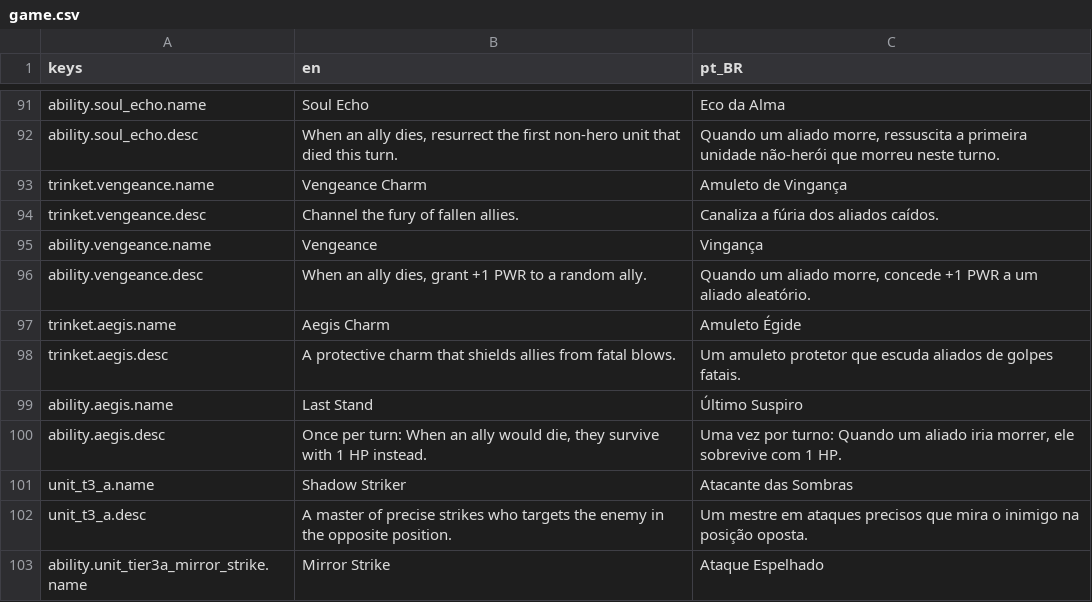
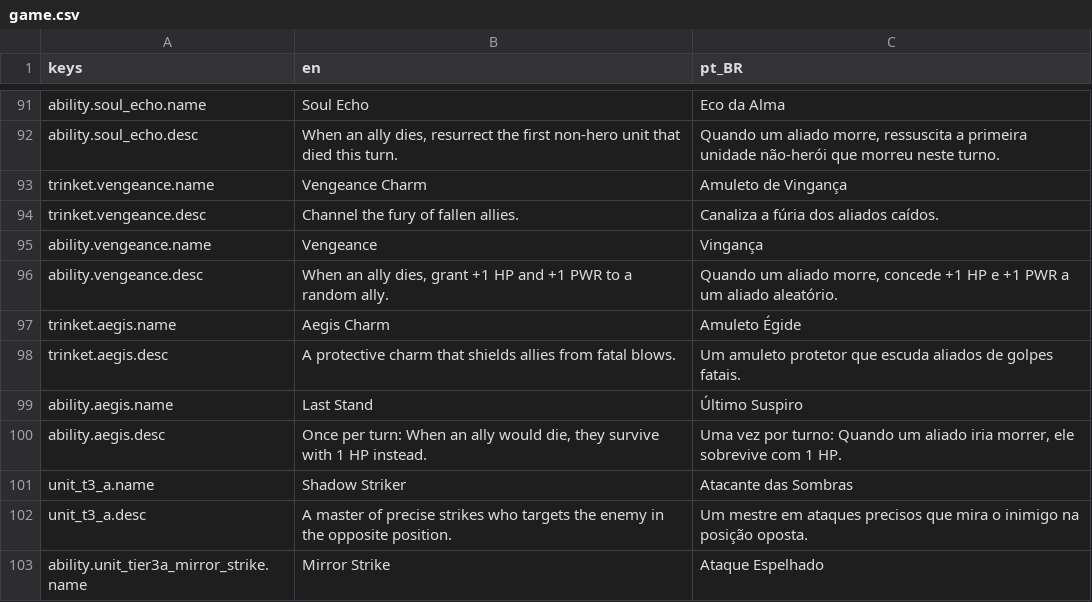
Before and after one commit to OVagamundo/Flashcard-Heroes, a CSV file: localization/game.csv, drawn as a sheet; only a part is shown, gaps mark what is left out.

```diff
--- a/localization/game.csv
+++ b/localization/game.csv
@@ -95,3 +95,3 @@ trinket.vengeance.desc,Channel the fury of fallen allies.,Canaliza a fúria dos
 ability.vengeance.name,Vengeance,Vingança
-ability.vengeance.desc,"When an ally dies, grant +1 PWR to a random ally.","Quando um aliado morre, concede +1 PWR a um aliado aleatório."
+ability.vengeance.desc,"When an ally dies, grant +1 HP and +1 PWR to a random ally.","Quando um aliado morre, concede +1 HP e +1 PWR a um aliado aleatório."
 trinket.aegis.name,Aegis Charm,Amuleto Égide
```
Also changed, not shown: 2 other files.
